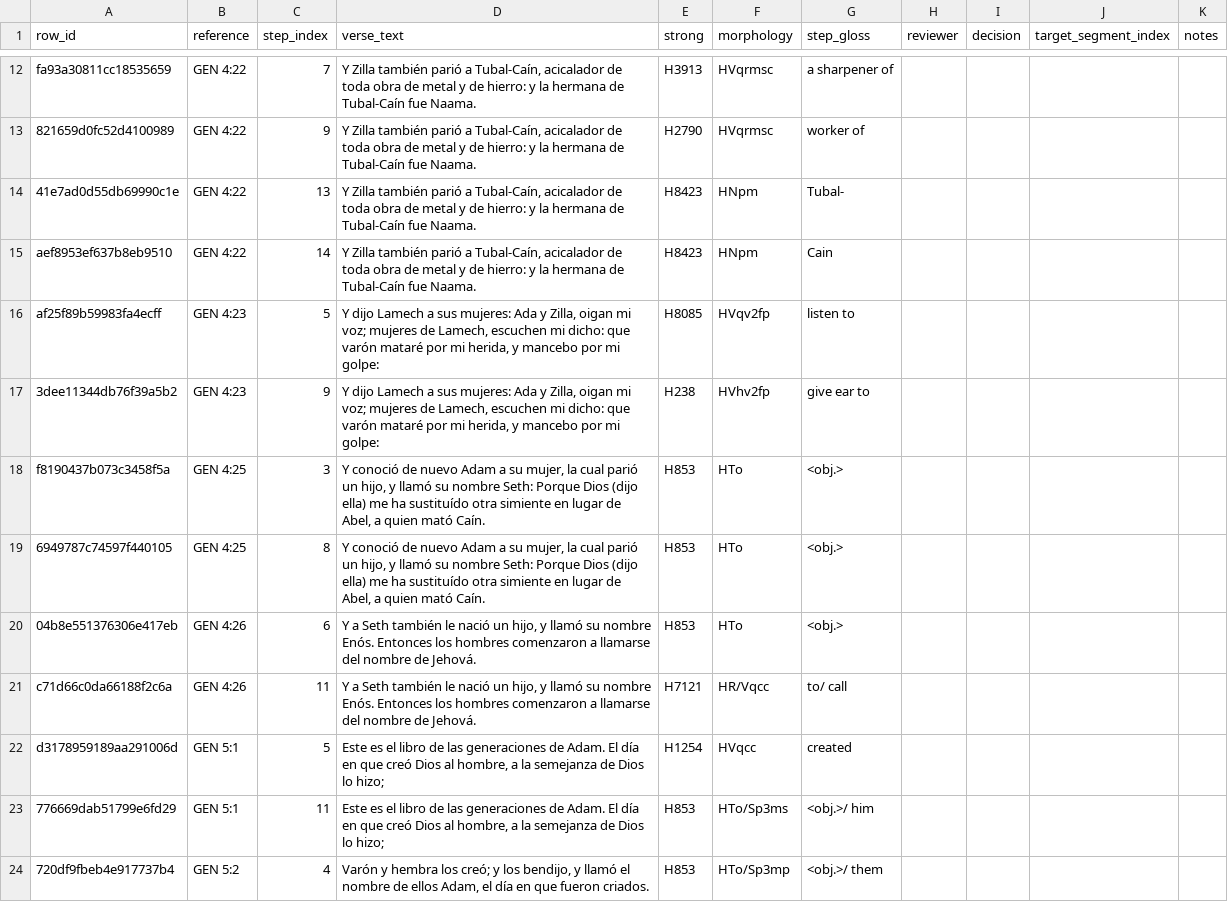
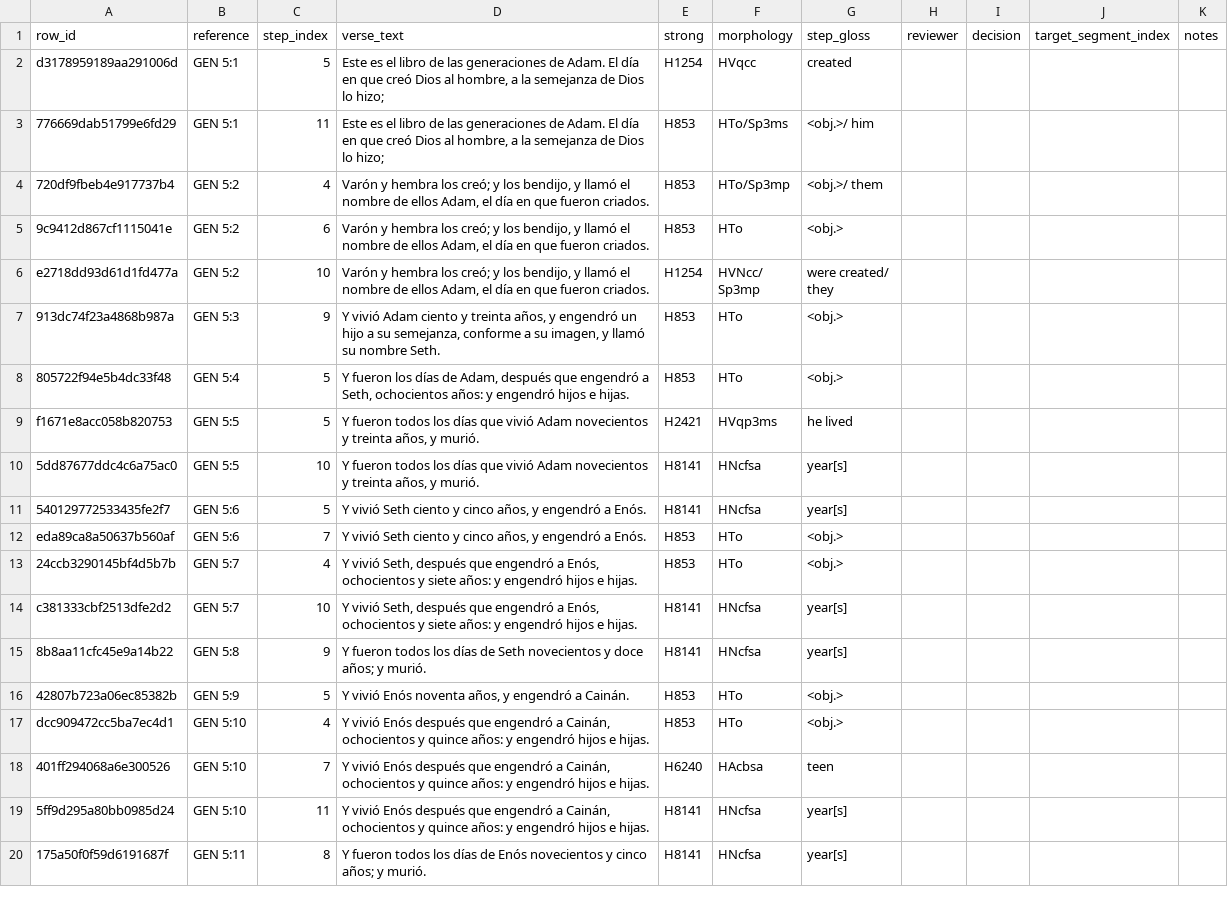
Before and after one commit to Verbo-Biblia/verbo, a CSV file: review/strong/GEN-additions.csv, drawn as a sheet; only a part is shown, gaps mark what is left out; the shorter side is filled out with more unchanged rows; the diff covers the shown part only; the diff names each change by its address in the sheet, - before the commit and + after, or states it on an @@ line.

Commit message:
content: cerrar revisión Strong de Génesis 4

```diff
--- a/review/strong/GEN-additions.csv
+++ b/review/strong/GEN-additions.csv
-row 12: fa93a30811cc18535659 | GEN 4:22 | 7 | Y Zilla también parió a Tubal-Caín, acicalador de toda obra de metal y de hierro: y la hermana de Tubal-Caín fue Naama. | H3913 | HVqrmsc | a sharpener of
-row 13: 821659d0fc52d4100989 | GEN 4:22 | 9 | Y Zilla también parió a Tubal-Caín, acicalador de toda obra de metal y de hierro: y la hermana de Tubal-Caín fue Naama. | H2790 | HVqrmsc | worker of
-row 14: 41e7ad0d55db69990c1e | GEN 4:22 | 13 | Y Zilla también parió a Tubal-Caín, acicalador de toda obra de metal y de hierro: y la hermana de Tubal-Caín fue Naama. | H8423 | HNpm | Tubal-
-row 15: aef8953ef637b8eb9510 | GEN 4:22 | 14 | Y Zilla también parió a Tubal-Caín, acicalador de toda obra de metal y de hierro: y la hermana de Tubal-Caín fue Naama. | H8423 | HNpm | Cain
-row 16: af25f89b59983fa4ecff | GEN 4:23 | 5 | Y dijo Lamech a sus mujeres: Ada y Zilla, oigan mi voz; mujeres de Lamech, escuchen mi dicho: que varón mataré por mi herida, y mancebo por mi golpe: | H8085 | HVqv2fp | listen to
-row 17: 3dee11344db76f39a5b2 | GEN 4:23 | 9 | Y dijo Lamech a sus mujeres: Ada y Zilla, oigan mi voz; mujeres de Lamech, escuchen mi dicho: que varón mataré por mi herida, y mancebo por mi golpe: | H238 | HVhv2fp | give ear to
-row 18: f8190437b073c3458f5a | GEN 4:25 | 3 | Y conoció de nuevo Adam a su mujer, la cual parió un hijo, y llamó su nombre Seth: Porque Dios (dijo ella) me ha sustituído otra simiente en lugar de Abel, a quien mató Caín. | H853 | HTo | <obj.>
-row 19: 6949787c74597f440105 | GEN 4:25 | 8 | Y conoció de nuevo Adam a su mujer, la cual parió un hijo, y llamó su nombre Seth: Porque Dios (dijo ella) me ha sustituído otra simiente en lugar de Abel, a quien mató Caín. | H853 | HTo | <obj.>
-row 20: 04b8e551376306e417eb | GEN 4:26 | 6 | Y a Seth también le nació un hijo, y llamó su nombre Enós. Entonces los hombres comenzaron a llamarse del nombre de Jehová. | H853 | HTo | <obj.>
-row 21: c71d66c0da66188f2c6a | GEN 4:26 | 11 | Y a Seth también le nació un hijo, y llamó su nombre Enós. Entonces los hombres comenzaron a llamarse del nombre de Jehová. | H7121 | HR/Vqcc | to/ call
```
Also changed, not shown: 10 removed rows elsewhere in this file, 4 other files.
